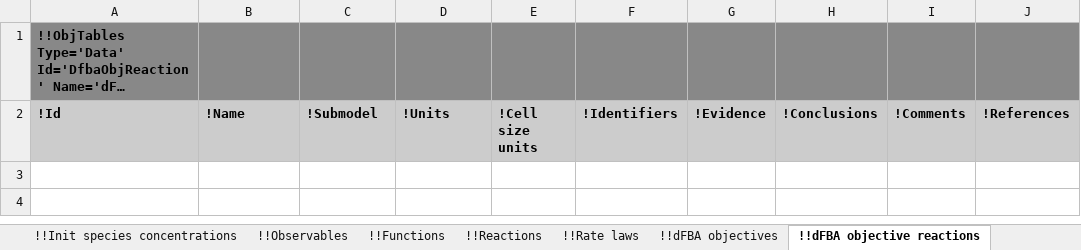
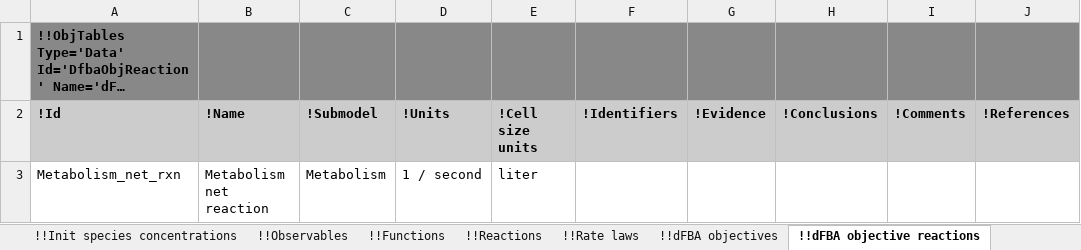
Before and after one commit to KarrLab/intro_to_wc_modeling, an Excel workbook: intro_to_wc_modeling/cell_modeling/simulation/multi_algorithm/Model-Simulation-WC-Lang.xlsx, sheet !!dFBA objective reactions, drawn as a sheet; long unchanged cells end in …; values as stored, in another font and other column widths than the file's, no borders; the diff names each change by its address in the sheet, - before the commit and + after, or states it on an @@ line.

```diff
--- a/intro_to_wc_modeling/cell_modeling/simulation/multi_algorithm/Model-Simulation-WC-Lang.xlsx (sheet !!dFBA objective reactions)
+++ b/intro_to_wc_modeling/cell_modeling/simulation/multi_algorithm/Model-Simulation-WC-Lang.xlsx (sheet !!dFBA objective reactions)
+row 3: Metabolism_net_rxn | Metabolism net reaction | Metabolism | 1 / second | liter
```
Also changed, not shown: sheet !!Reactions, sheet !!Species types, sheet !!Rate laws, sheet !!dFBA objective species, sheet !!Parameters, sheet !!References, 7 more sheets, other sheet tabs, formulas that keep their value.
